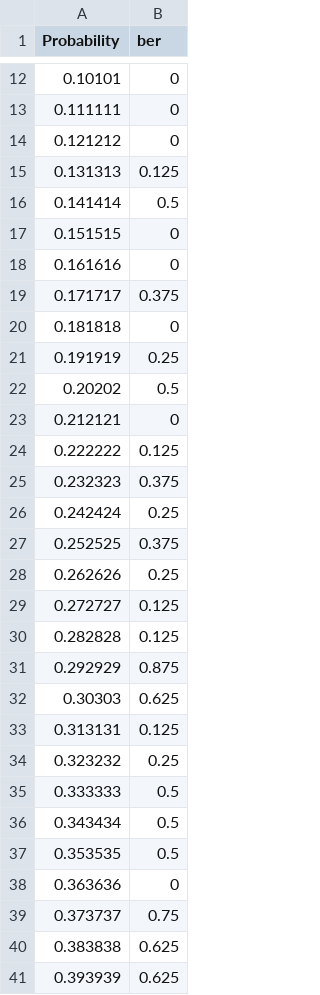
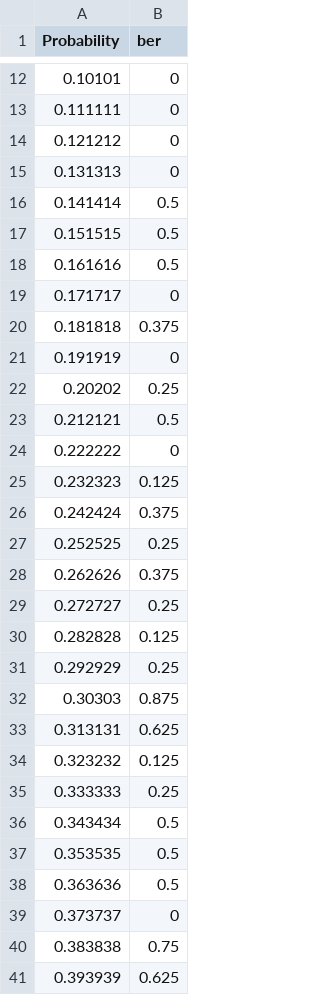
Before and after one commit to gaperov/viterbi_bsc, a CSV file: results/ber.csv, drawn as a sheet; only a part is shown, gaps mark what is left out; the diff covers the shown part only.

```diff
--- a/results/ber.csv
+++ b/results/ber.csv
@@ -14,28 +14,28 @@ Probability,ber
 0.121212,0
-0.131313,0.125
+0.131313,0
 0.141414,0.5
-0.151515,0
-0.161616,0
-0.171717,0.375
-0.181818,0
-0.191919,0.25
-0.20202,0.5
-0.212121,0
-0.222222,0.125
-0.232323,0.375
-0.242424,0.25
-0.252525,0.375
-0.262626,0.25
-0.272727,0.125
+0.151515,0.5
+0.161616,0.5
+0.171717,0
+0.181818,0.375
+0.191919,0
+0.20202,0.25
+0.212121,0.5
+0.222222,0
+0.232323,0.125
+0.242424,0.375
+0.252525,0.25
+0.262626,0.375
+0.272727,0.25
 0.282828,0.125
-0.292929,0.875
-0.30303,0.625
-0.313131,0.125
-0.323232,0.25
-0.333333,0.5
+0.292929,0.25
+0.30303,0.875
+0.313131,0.625
+0.323232,0.125
+0.333333,0.25
 0.343434,0.5
 0.353535,0.5
-0.363636,0
-0.373737,0.75
-0.383838,0.625
+0.363636,0.5
+0.373737,0
+0.383838,0.75
 0.393939,0.625
```
Also changed, not shown: 46 edited cells elsewhere in this file, 2 other files.
